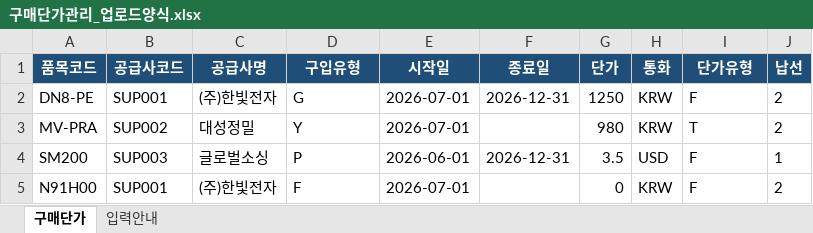
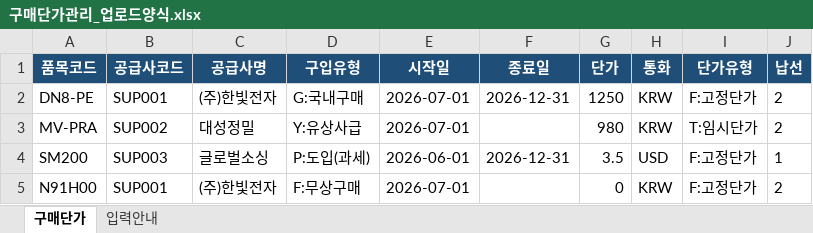
Before and after one commit to YouHyuksoo/SMT_EUNSUNG, an Excel workbook: docs/Fill_Up_Template/구매단가관리_업로드양식.xlsx, sheet 구매단가, drawn as a sheet; values as stored, in another font and other column widths than the file's, no borders; the diff names each change by its address in the sheet, - before the commit and + after, or states it on an @@ line.

```diff
--- a/docs/Fill_Up_Template/구매단가관리_업로드양식.xlsx (sheet 구매단가)
+++ b/docs/Fill_Up_Template/구매단가관리_업로드양식.xlsx (sheet 구매단가)
-D2 (구입유형): G
+D2 (구입유형): G:국내구매
-I2 (단가유형): F
+I2 (단가유형): F:고정단가
-D3 (구입유형): Y
+D3 (구입유형): Y:유상사급
-I3 (단가유형): T
+I3 (단가유형): T:임시단가
-D4 (구입유형): P
+D4 (구입유형): P:도입(과세)
-I4:I5 (단가유형): F
+I4:I5 (단가유형): F:고정단가
-D5 (구입유형): F
+D5 (구입유형): F:무상구매
```
Also changed, not shown: sheet 입력안내.
